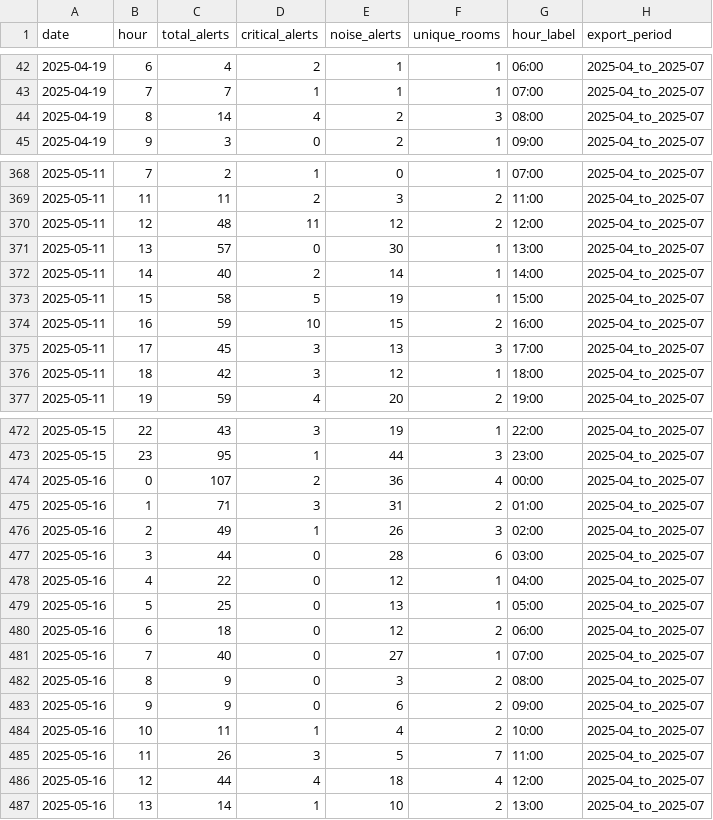
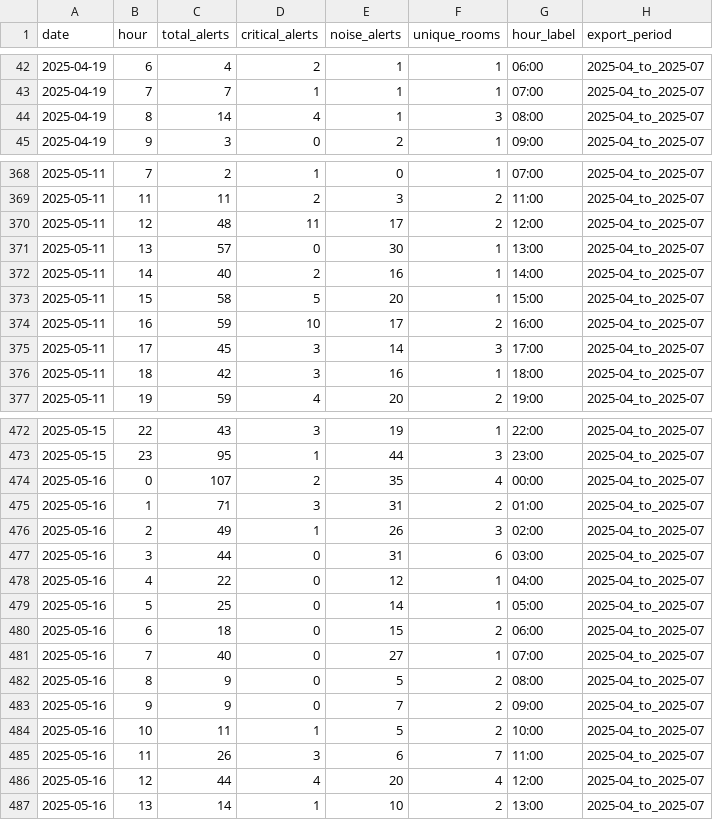
Before and after one commit to ivanrivasgr/clinical_pipeline, a CSV file: data/bi_output/2025-04_to_2025-07/agg_hourly.csv, drawn as a sheet; only a part is shown, gaps mark what is left out; the diff covers the shown part only.

```diff
--- a/data/bi_output/2025-04_to_2025-07/agg_hourly.csv
+++ b/data/bi_output/2025-04_to_2025-07/agg_hourly.csv
@@ -43,3 +43,3 @@ date,hour,total_alerts,critical_alerts,noise_alerts,unique_rooms,hour_label,expo
 2025-04-19,7,7,1,1,1,07:00,2025-04_to_2025-07
-2025-04-19,8,14,4,2,3,08:00,2025-04_to_2025-07
+2025-04-19,8,14,4,1,3,08:00,2025-04_to_2025-07
 2025-04-19,9,3,0,2,1,09:00,2025-04_to_2025-07
@@ -369,9 +369,9 @@ date,hour,total_alerts,critical_alerts,noise_alerts,unique_rooms,hour_label,expo
 2025-05-11,11,11,2,3,2,11:00,2025-04_to_2025-07
-2025-05-11,12,48,11,12,2,12:00,2025-04_to_2025-07
+2025-05-11,12,48,11,17,2,12:00,2025-04_to_2025-07
 2025-05-11,13,57,0,30,1,13:00,2025-04_to_2025-07
-2025-05-11,14,40,2,14,1,14:00,2025-04_to_2025-07
-2025-05-11,15,58,5,19,1,15:00,2025-04_to_2025-07
-2025-05-11,16,59,10,15,2,16:00,2025-04_to_2025-07
-2025-05-11,17,45,3,13,3,17:00,2025-04_to_2025-07
-2025-05-11,18,42,3,12,1,18:00,2025-04_to_2025-07
+2025-05-11,14,40,2,16,1,14:00,2025-04_to_2025-07
+2025-05-11,15,58,5,20,1,15:00,2025-04_to_2025-07
+2025-05-11,16,59,10,17,2,16:00,2025-04_to_2025-07
+2025-05-11,17,45,3,14,3,17:00,2025-04_to_2025-07
+2025-05-11,18,42,3,16,1,18:00,2025-04_to_2025-07
 2025-05-11,19,59,4,20,2,19:00,2025-04_to_2025-07
@@ -473,15 +473,15 @@ date,hour,total_alerts,critical_alerts,noise_alerts,unique_rooms,hour_label,expo
 2025-05-15,23,95,1,44,3,23:00,2025-04_to_2025-07
-2025-05-16,0,107,2,36,4,00:00,2025-04_to_2025-07
+2025-05-16,0,107,2,35,4,00:00,2025-04_to_2025-07
 2025-05-16,1,71,3,31,2,01:00,2025-04_to_2025-07
 2025-05-16,2,49,1,26,3,02:00,2025-04_to_2025-07
-2025-05-16,3,44,0,28,6,03:00,2025-04_to_2025-07
+2025-05-16,3,44,0,31,6,03:00,2025-04_to_2025-07
 2025-05-16,4,22,0,12,1,04:00,2025-04_to_2025-07
-2025-05-16,5,25,0,13,1,05:00,2025-04_to_2025-07
-2025-05-16,6,18,0,12,2,06:00,2025-04_to_2025-07
+2025-05-16,5,25,0,14,1,05:00,2025-04_to_2025-07
+2025-05-16,6,18,0,15,2,06:00,2025-04_to_2025-07
 2025-05-16,7,40,0,27,1,07:00,2025-04_to_2025-07
-2025-05-16,8,9,0,3,2,08:00,2025-04_to_2025-07
-2025-05-16,9,9,0,6,2,09:00,2025-04_to_2025-07
-2025-05-16,10,11,1,4,2,10:00,2025-04_to_2025-07
-2025-05-16,11,26,3,5,7,11:00,2025-04_to_2025-07
-2025-05-16,12,44,4,18,4,12:00,2025-04_to_2025-07
+2025-05-16,8,9,0,5,2,08:00,2025-04_to_2025-07
+2025-05-16,9,9,0,7,2,09:00,2025-04_to_2025-07
+2025-05-16,10,11,1,5,2,10:00,2025-04_to_2025-07
+2025-05-16,11,26,3,6,7,11:00,2025-04_to_2025-07
+2025-05-16,12,44,4,20,4,12:00,2025-04_to_2025-07
 2025-05-16,13,14,1,10,2,13:00,2025-04_to_2025-07
```
Also changed, not shown: 53 edited cells elsewhere in this file, data/bi_output/2025-04_to_2025-07/agg_room_day.csv, data/bi_output/2025-04_to_2025-07/dim_event_types.csv, 10 other files.
